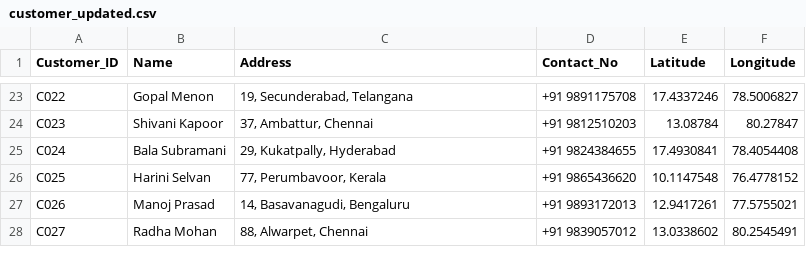
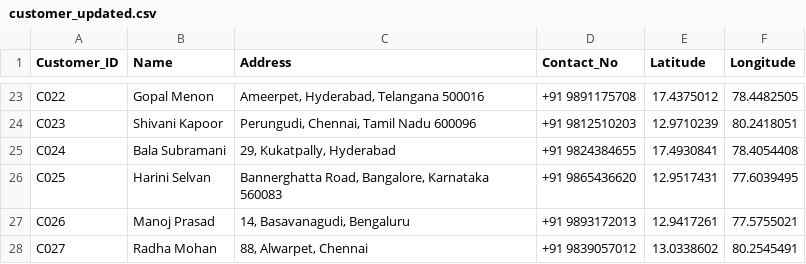
Before and after one commit to Tanaz-I/Logistic-Route-Optimization, a CSV file: dataset/customer_updated.csv, drawn as a sheet; only a part is shown, gaps mark what is left out; the diff covers the shown part only; the diff names each change by its address in the sheet, - before the commit and + after, or states it on an @@ line.

```diff
--- a/dataset/customer_updated.csv
+++ b/dataset/customer_updated.csv
-C23 (Address): 19, Secunderabad, Telangana
+C23 (Address): Ameerpet, Hyderabad, Telangana 500016
-E23 (Latitude): 17.4337246
+E23 (Latitude): 17.4375012
-F23 (Longitude): 78.5006827
+F23 (Longitude): 78.4482505
-C24 (Address): 37, Ambattur, Chennai
+C24 (Address): Perungudi, Chennai, Tamil Nadu 600096
-E24 (Latitude): 13.08784
+E24 (Latitude): 12.9710239
-F24 (Longitude): 80.27847
+F24 (Longitude): 80.2418051
-C26 (Address): 77, Perumbavoor, Kerala
+C26 (Address): Bannerghatta Road, Bangalore, Karnataka 560083
-E26 (Latitude): 10.1147548
+E26 (Latitude): 12.9517431
-F26 (Longitude): 76.4778152
+F26 (Longitude): 77.6039495
```
Also changed, not shown: 30 edited cells elsewhere in this file, dataset/customer.csv, dataset/vehicle.csv, 4 other files.
